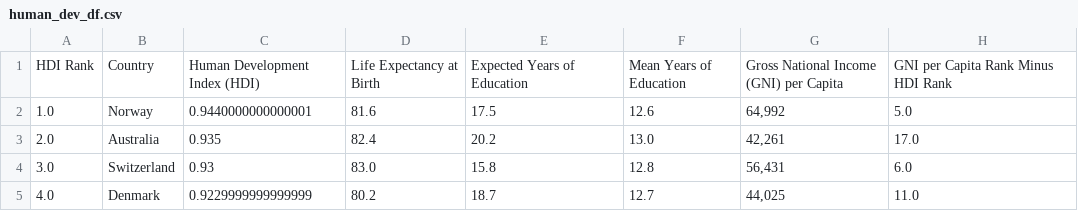
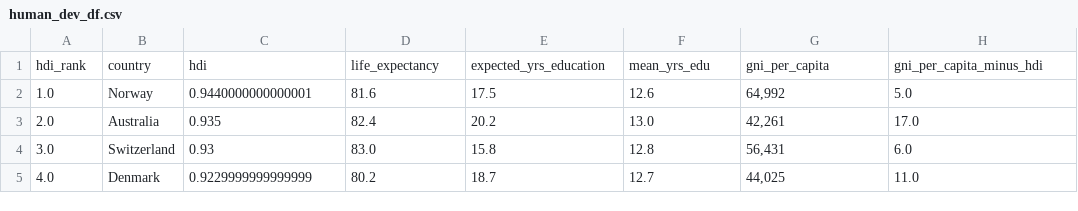
Before and after one commit to SommerKim/measuring-happiness, a CSV file: human_dev_df.csv, drawn as a sheet; only a part is shown.

Commit message:
fixing column names

```diff
--- a/human_dev_df.csv
+++ b/human_dev_df.csv
@@ -1,2 +1,2 @@
-HDI Rank,Country,Human Development Index (HDI),Life Expectancy at Birth,Expected Years of Education,Mean Years of Education,Gross National Income (GNI) per Capita,GNI per Capita Rank Minus HDI Rank
+hdi_rank,country,hdi,life_expectancy,expected_yrs_education,mean_yrs_edu,gni_per_capita,gni_per_capita_minus_hdi
 1.0,Norway,0.9440000000000001,81.6,17.5,12.6,"64,992",5.0
```
Also changed, not shown: 1 other file.
